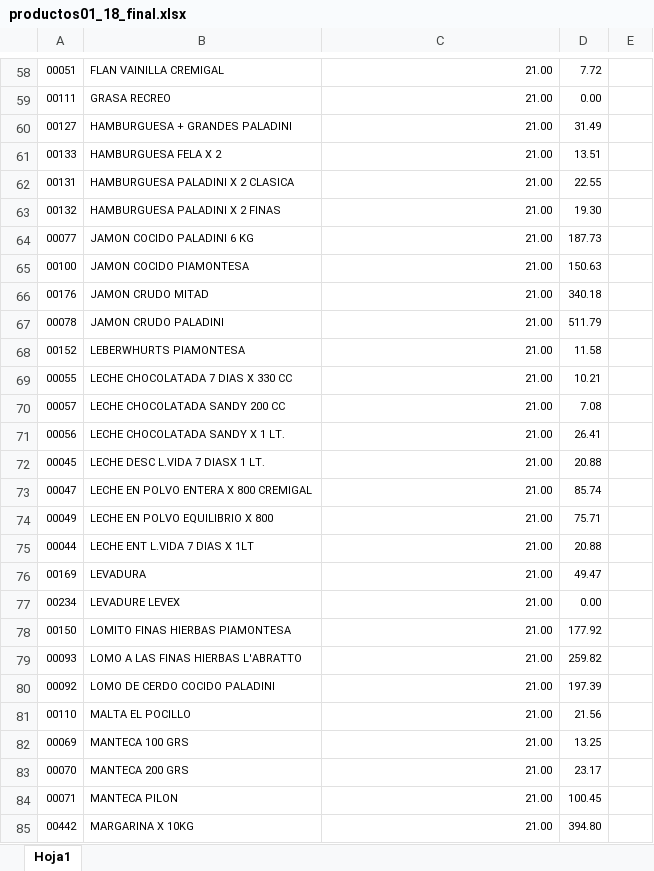
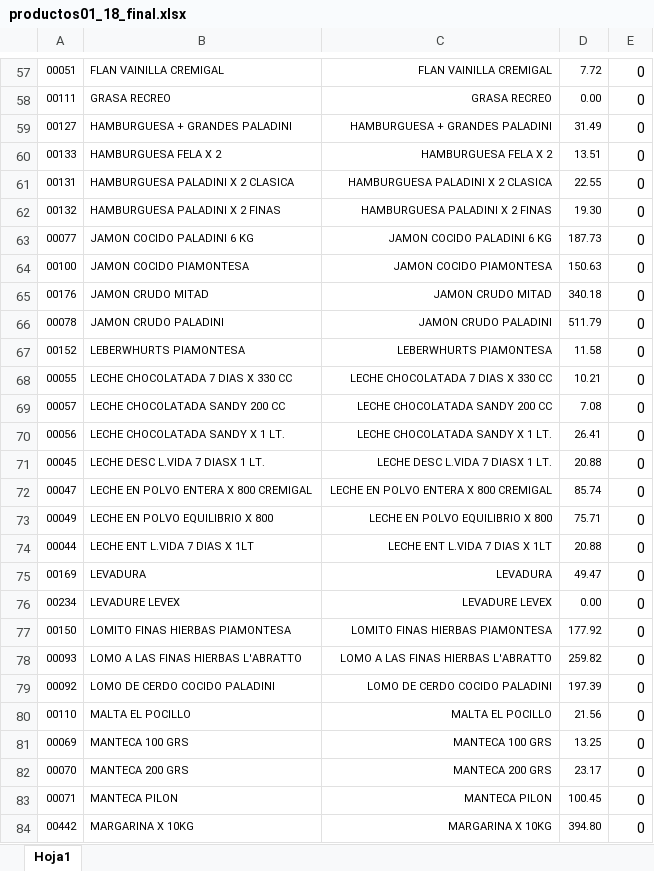
Before and after one commit to ezequielgalvan1985/PedidosCloudWeb, an Excel workbook: otros/excel/lechero/final_importacion/productos01_18_final.xlsx, sheet Hoja1, drawn as a sheet; only a part is shown, gaps mark what is left out; values as stored, in another font and other column widths than the file's, no borders; addresses are those after the commit; the diff covers the shown part only; the diff names each change by its address in the sheet, - before the commit and + after, or states it on an @@ line.

```diff
--- a/otros/excel/lechero/final_importacion/productos01_18_final.xlsx (sheet Hoja1)
+++ b/otros/excel/lechero/final_importacion/productos01_18_final.xlsx (sheet Hoja1)
-C57: 21.00
+C57: FLAN VAINILLA CREMIGAL
-E57:E84: (empty)
+E57:E84: 0
-C58: 21.00
+C58: GRASA RECREO
-C59: 21.00
+C59: HAMBURGUESA + GRANDES PALADINI
-C60: 21.00
+C60: HAMBURGUESA FELA X 2
-C61: 21.00
+C61: HAMBURGUESA PALADINI X 2 CLASICA
-C62: 21.00
+C62: HAMBURGUESA PALADINI X 2 FINAS
-C63: 21.00
+C63: JAMON COCIDO PALADINI 6 KG
-C64: 21.00
+C64: JAMON COCIDO PIAMONTESA
-C65: 21.00
+C65: JAMON CRUDO MITAD
-C66: 21.00
+C66: JAMON CRUDO PALADINI
-C67: 21.00
+C67: LEBERWHURTS PIAMONTESA
-C68: 21.00
+C68: LECHE CHOCOLATADA 7 DIAS X 330 CC
-C69: 21.00
+C69: LECHE CHOCOLATADA SANDY 200 CC
-C70: 21.00
+C70: LECHE CHOCOLATADA SANDY X 1 LT.
-C71: 21.00
+C71: LECHE DESC L.VIDA 7 DIASX 1 LT.
-C72: 21.00
+C72: LECHE EN POLVO ENTERA X 800 CREMIGAL
-C73: 21.00
+C73: LECHE EN POLVO EQUILIBRIO X 800
-C74: 21.00
+C74: LECHE ENT L.VIDA 7 DIAS X 1LT
-C75: 21.00
+C75: LEVADURA
-C76: 21.00
+C76: LEVADURE LEVEX
-C77: 21.00
+C77: LOMITO FINAS HIERBAS PIAMONTESA
-C78: 21.00
+C78: LOMO A LAS FINAS HIERBAS L'ABRATTO
-C79: 21.00
+C79: LOMO DE CERDO COCIDO PALADINI
-C80: 21.00
+C80: MALTA EL POCILLO
-C81: 21.00
+C81: MANTECA 100 GRS
-C82: 21.00
+C82: MANTECA 200 GRS
-C83: 21.00
+C83: MANTECA PILON
-C84: 21.00
+C84: MARGARINA X 10KG
```
Also changed, not shown: 1 added row, 4 removed rows and 354 edited cells elsewhere in this sheet, 3 other files.
